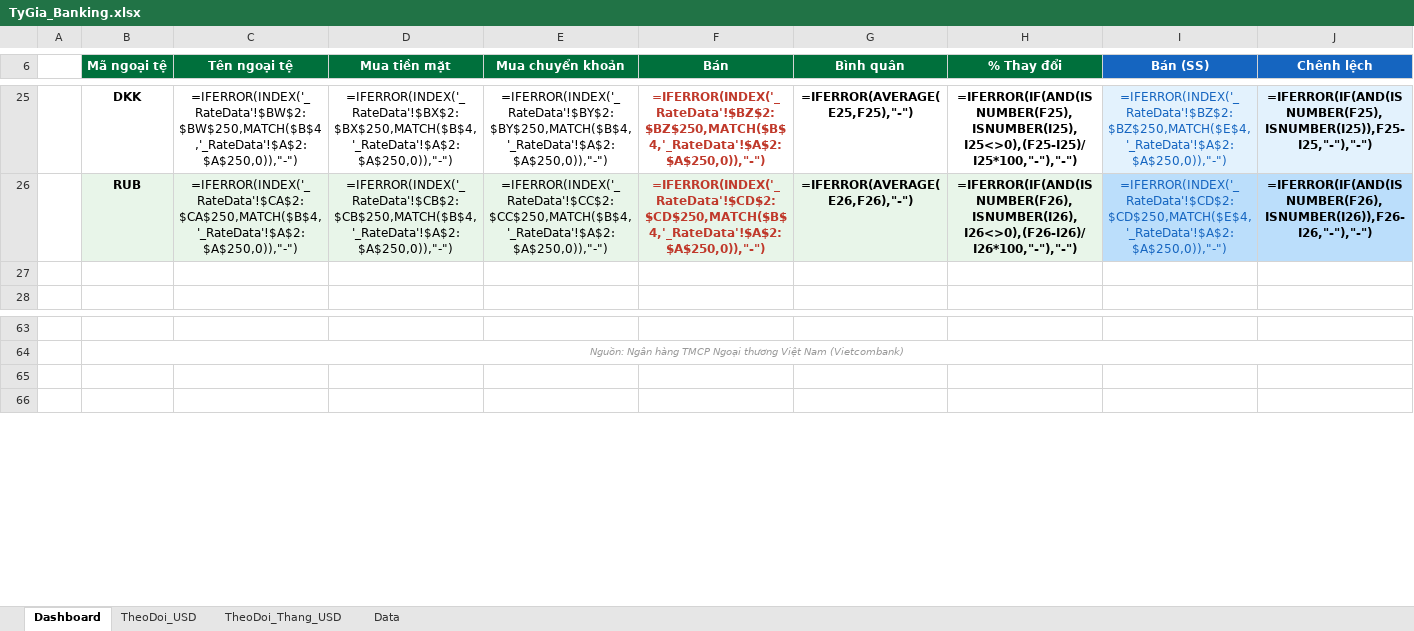
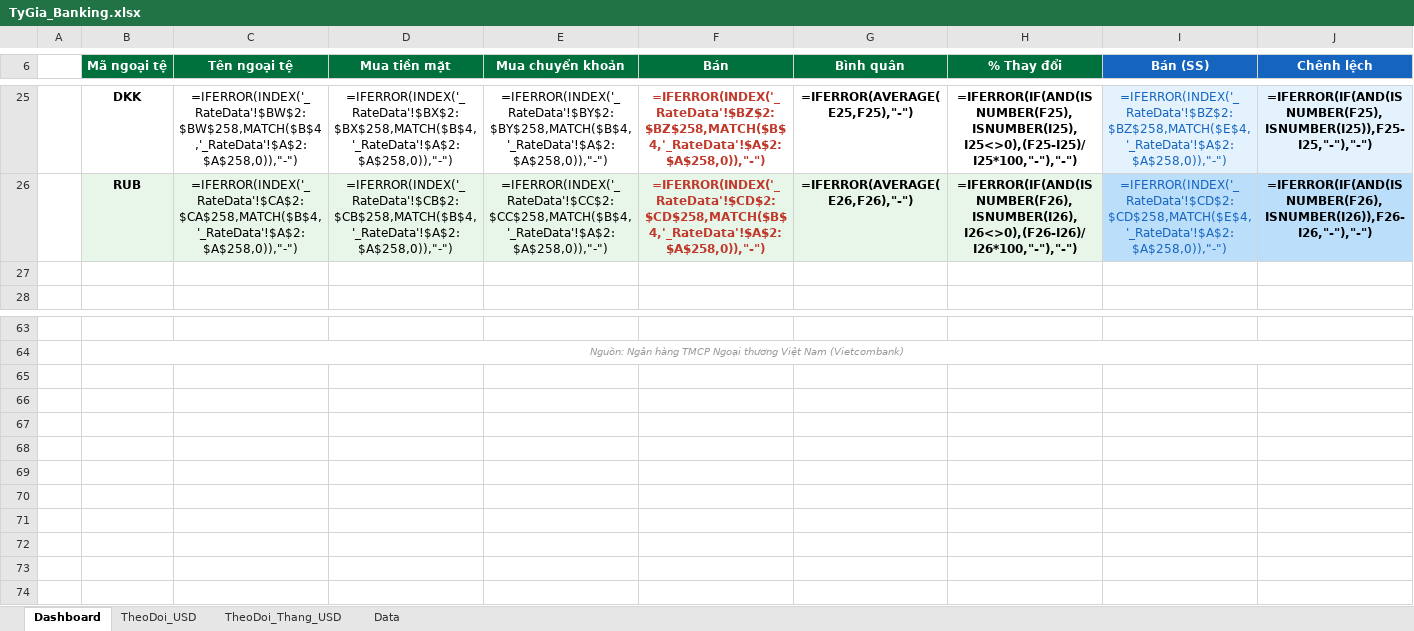
Before and after one commit to thuanhuynh247/vcb-exchange-rate, an Excel workbook: TyGia_Banking.xlsx, sheet Dashboard, drawn as a sheet; only a part is shown, gaps mark what is left out; values as stored, in another font and other column widths than the file's, no borders; formulas without a stored value are shown as written; charts and pictures and conditional formats not drawn; rows hold the shown columns only; the diff covers the shown part only; the diff names each change by its address in the sheet, - before the commit and + after, or states it on an @@ line.

```diff
--- a/TyGia_Banking.xlsx (sheet Dashboard)
+++ b/TyGia_Banking.xlsx (sheet Dashboard)
-C25 (Tên ngoại tệ): =IFERROR(INDEX('_RateData'!$BW$2:$BW$250,MATCH($B$4,'_RateData'!$A$2:$A$250,0)),"-")
+C25 (Tên ngoại tệ): =IFERROR(INDEX('_RateData'!$BW$2:$BW$258,MATCH($B$4,'_RateData'!$A$2:$A$258,0)),"-")
-D25 (Mua tiền mặt): =IFERROR(INDEX('_RateData'!$BX$2:$BX$250,MATCH($B$4,'_RateData'!$A$2:$A$250,0)),"-")
+D25 (Mua tiền mặt): =IFERROR(INDEX('_RateData'!$BX$2:$BX$258,MATCH($B$4,'_RateData'!$A$2:$A$258,0)),"-")
-E25 (Mua chuyển khoản): =IFERROR(INDEX('_RateData'!$BY$2:$BY$250,MATCH($B$4,'_RateData'!$A$2:$A$250,0)),"-")
+E25 (Mua chuyển khoản): =IFERROR(INDEX('_RateData'!$BY$2:$BY$258,MATCH($B$4,'_RateData'!$A$2:$A$258,0)),"-")
-F25 (Bán): =IFERROR(INDEX('_RateData'!$BZ$2:$BZ$250,MATCH($B$4,'_RateData'!$A$2:$A$250,0)),"-")
+F25 (Bán): =IFERROR(INDEX('_RateData'!$BZ$2:$BZ$258,MATCH($B$4,'_RateData'!$A$2:$A$258,0)),"-")
-I25 (Bán (SS)): =IFERROR(INDEX('_RateData'!$BZ$2:$BZ$250,MATCH($E$4,'_RateData'!$A$2:$A$250,0)),"-")
+I25 (Bán (SS)): =IFERROR(INDEX('_RateData'!$BZ$2:$BZ$258,MATCH($E$4,'_RateData'!$A$2:$A$258,0)),"-")
-C26 (Tên ngoại tệ): =IFERROR(INDEX('_RateData'!$CA$2:$CA$250,MATCH($B$4,'_RateData'!$A$2:$A$250,0)),"-")
+C26 (Tên ngoại tệ): =IFERROR(INDEX('_RateData'!$CA$2:$CA$258,MATCH($B$4,'_RateData'!$A$2:$A$258,0)),"-")
-D26 (Mua tiền mặt): =IFERROR(INDEX('_RateData'!$CB$2:$CB$250,MATCH($B$4,'_RateData'!$A$2:$A$250,0)),"-")
+D26 (Mua tiền mặt): =IFERROR(INDEX('_RateData'!$CB$2:$CB$258,MATCH($B$4,'_RateData'!$A$2:$A$258,0)),"-")
-E26 (Mua chuyển khoản): =IFERROR(INDEX('_RateData'!$CC$2:$CC$250,MATCH($B$4,'_RateData'!$A$2:$A$250,0)),"-")
+E26 (Mua chuyển khoản): =IFERROR(INDEX('_RateData'!$CC$2:$CC$258,MATCH($B$4,'_RateData'!$A$2:$A$258,0)),"-")
-F26 (Bán): =IFERROR(INDEX('_RateData'!$CD$2:$CD$250,MATCH($B$4,'_RateData'!$A$2:$A$250,0)),"-")
+F26 (Bán): =IFERROR(INDEX('_RateData'!$CD$2:$CD$258,MATCH($B$4,'_RateData'!$A$2:$A$258,0)),"-")
-I26 (Bán (SS)): =IFERROR(INDEX('_RateData'!$CD$2:$CD$250,MATCH($E$4,'_RateData'!$A$2:$A$250,0)),"-")
+I26 (Bán (SS)): =IFERROR(INDEX('_RateData'!$CD$2:$CD$258,MATCH($E$4,'_RateData'!$A$2:$A$258,0)),"-")
+row 65: (empty)
+row 66: (empty)
+row 67: (empty)
+row 68: (empty)
+row 69: (empty)
+row 70: (empty)
+row 71: (empty)
+row 72: (empty)
```
Also changed, not shown: 92 edited cells elsewhere in this sheet, sheet Data, sheet TheoDoi_USD, hidden cells, charts or pictures, docs/TyGia_Banking.xlsx, 7 other files.
